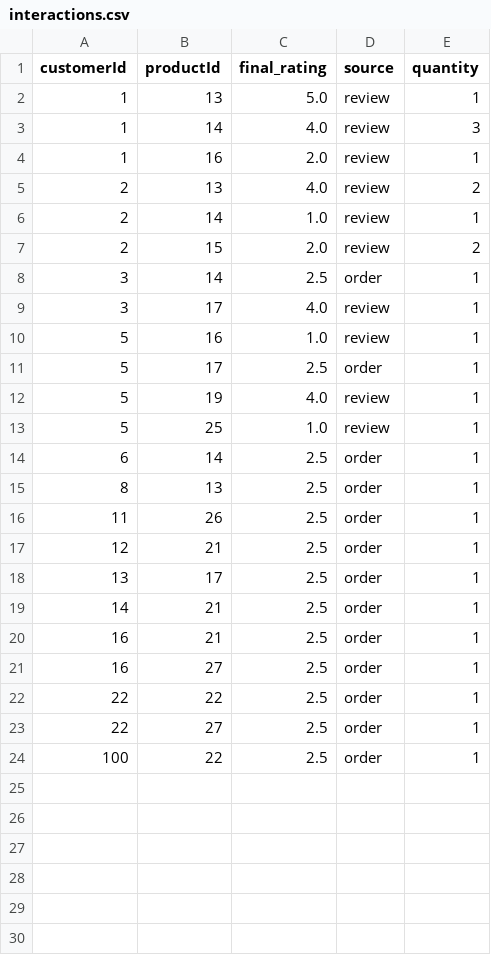
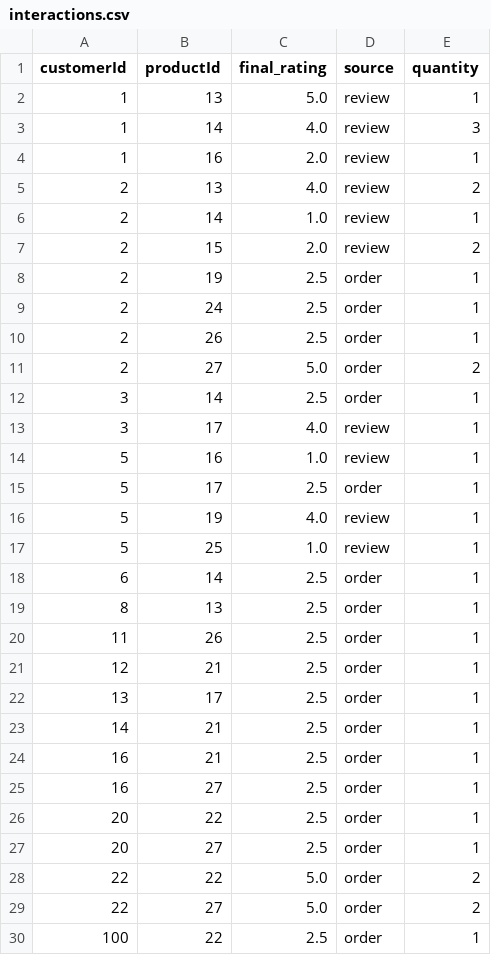
Before and after one commit to hiquoc/quan_ly_ban_hang, a CSV file: spring/recommendation_service/interactions.csv, drawn as a sheet.

Commit message:
update home product size

```diff
--- a/spring/recommendation_service/interactions.csv
+++ b/spring/recommendation_service/interactions.csv
@@ -7,2 +7,6 @@ customerId,productId,final_rating,source,quantity
 2,15,2.0,review,2
+2,19,2.5,order,1
+2,24,2.5,order,1
+2,26,2.5,order,1
+2,27,5.0,order,2
 3,14,2.5,order,1
@@ -21,4 +25,6 @@ customerId,productId,final_rating,source,quantity
 16,27,2.5,order,1
-22,22,2.5,order,1
-22,27,2.5,order,1
+20,22,2.5,order,1
+20,27,2.5,order,1
+22,22,5.0,order,2
+22,27,5.0,order,2
 100,22,2.5,order,1
```
Also changed, not shown: 2 other files.
